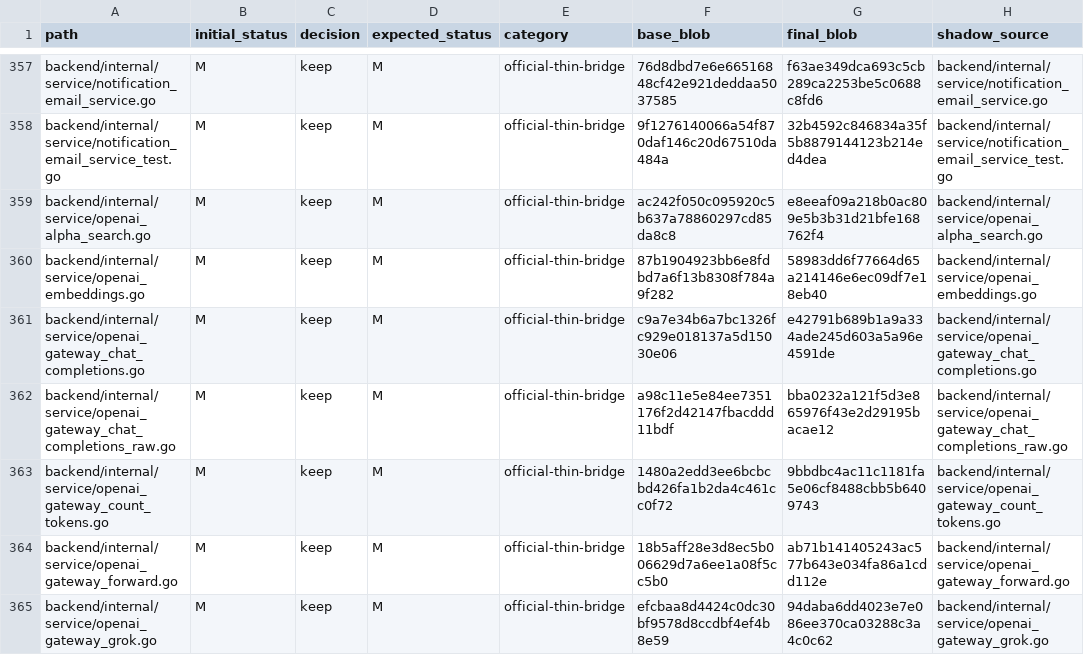
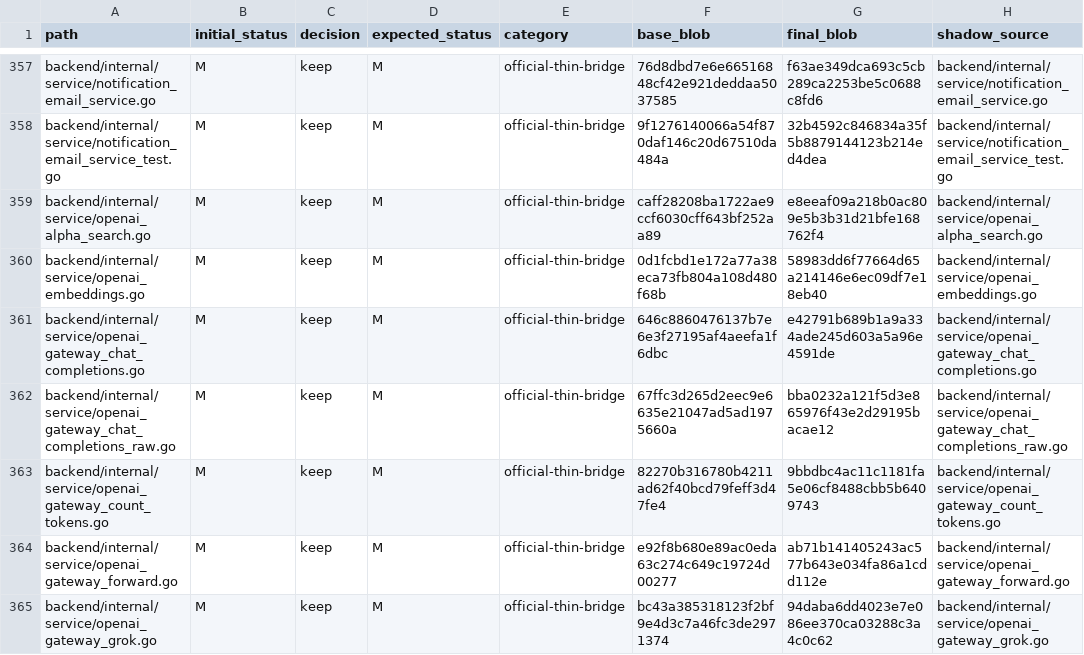
Before and after one commit to o87110/sub2api-custom-public, a TSV file: .github/custom-upstream-delta.tsv, drawn as a sheet; only a part is shown, gaps mark what is left out; the diff covers the shown part only; the diff names each change by its address in the sheet, - before the commit and + after, or states it on an @@ line.

```diff
--- a/.github/custom-upstream-delta.tsv
+++ b/.github/custom-upstream-delta.tsv
-F359 (base_blob): ac242f050c095920c5b637a78860297cd85da8c8
+F359 (base_blob): caff28208ba1722ae9ccf6030cff643bf252aa89
-F360 (base_blob): 87b1904923bb6e8fdbd7a6f13b8308f784a9f282
+F360 (base_blob): 0d1fcbd1e172a77a38eca73fb804a108d480f68b
-F361 (base_blob): c9a7e34b6a7bc1326fc929e018137a5d15030e06
+F361 (base_blob): 646c8860476137b7e6e3f27195af4aeefa1f6dbc
-F362 (base_blob): a98c11e5e84ee7351176f2d42147fbacddd11bdf
+F362 (base_blob): 67ffc3d265d2eec9e6635e21047ad5ad1975660a
-F363 (base_blob): 1480a2edd3ee6bcbcbd426fa1b2da4c461cc0f72
+F363 (base_blob): 82270b316780b4211ad62f40bcd79feff3d47fe4
-F364 (base_blob): 18b5aff28e3d8ec5b006629d7a6ee1a08f5cc5b0
+F364 (base_blob): e92f8b680e89ac0eda63c274c649c19724d00277
-F365 (base_blob): efcbaa8d4424c0dc30bf9578d8ccdbf4ef4b8e59
+F365 (base_blob): bc43a385318123f2bf9e4d3c7a46fc3de2971374
```
Also changed, not shown: 69 edited cells elsewhere in this file.
